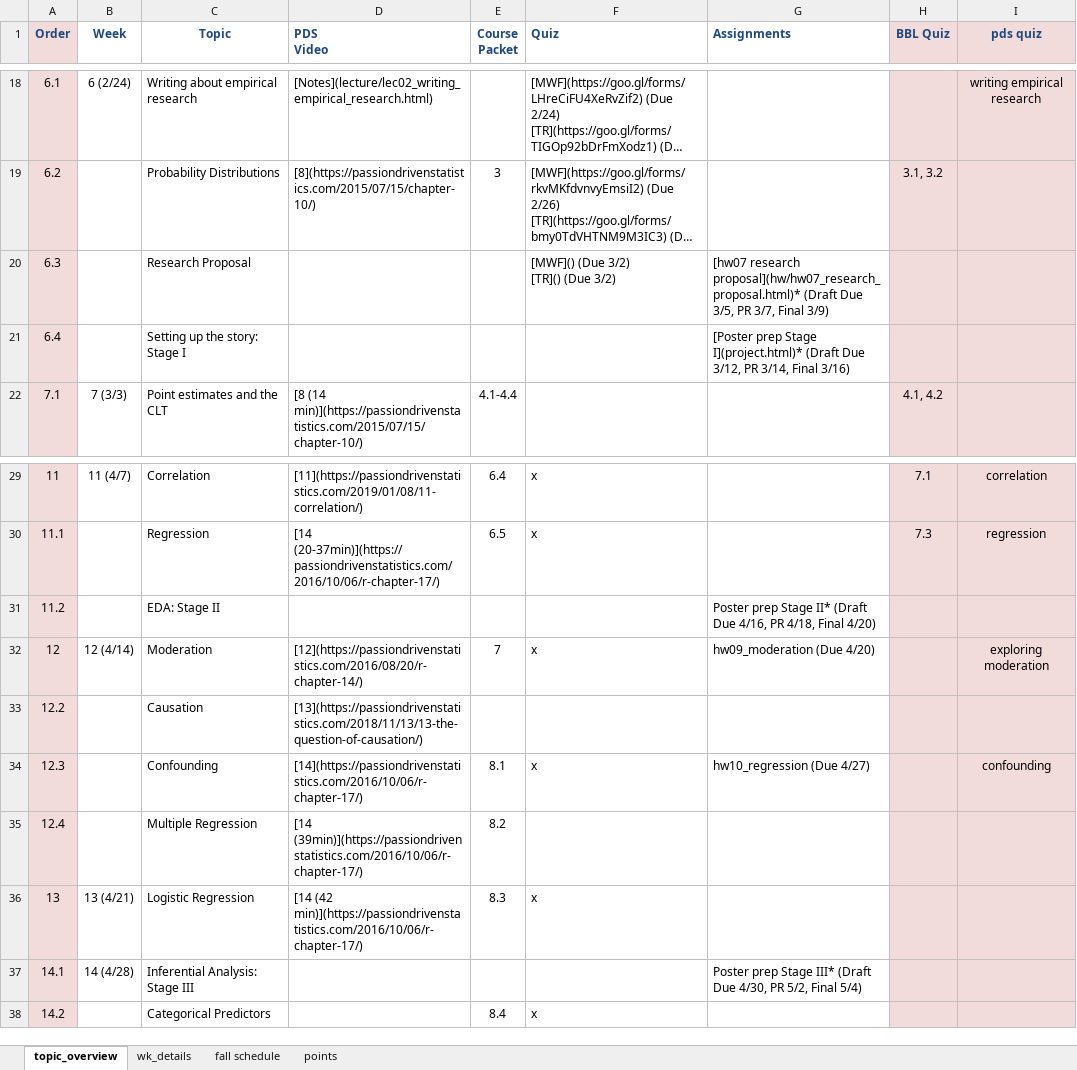
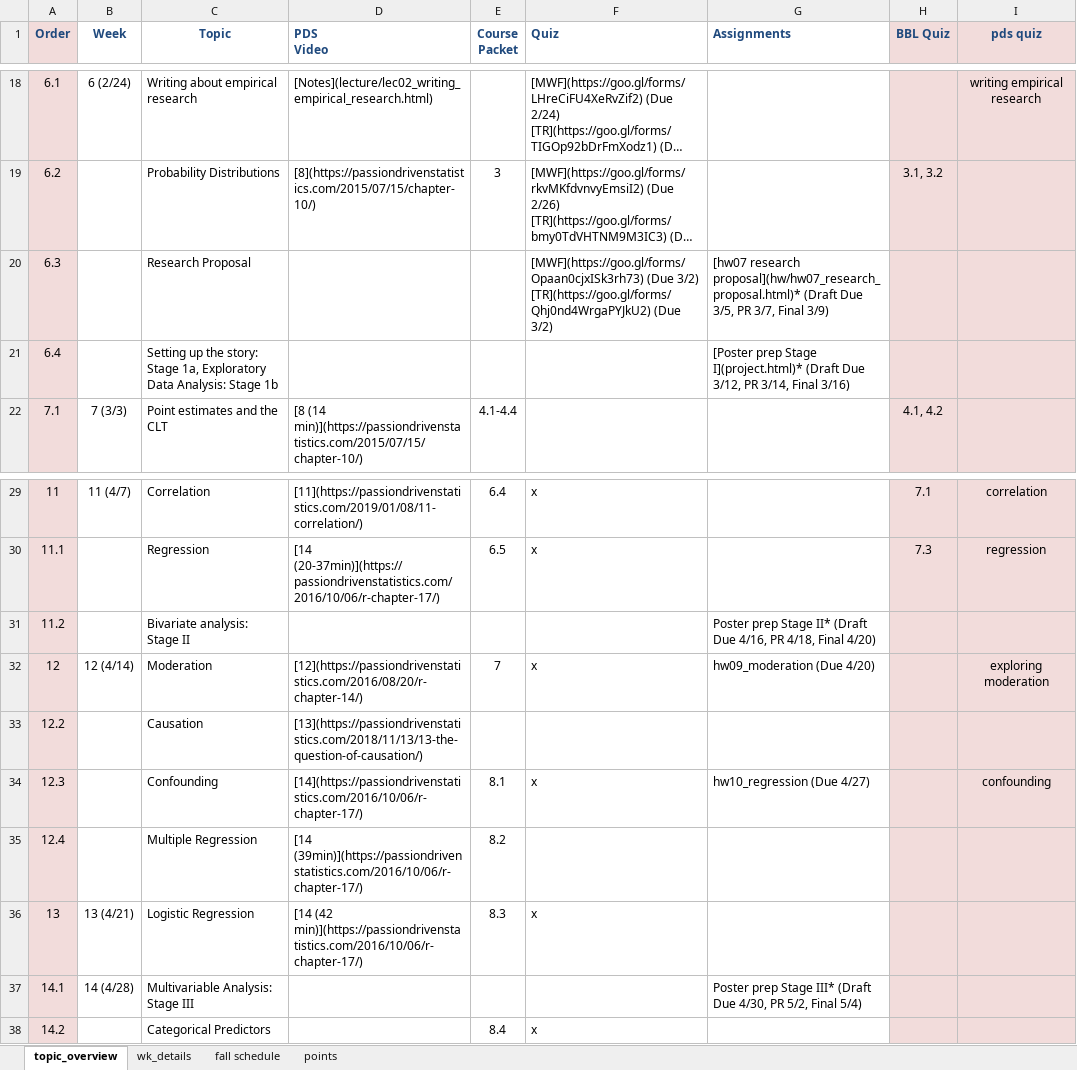
Before and after one commit to norcalbiostat/MATH315, an Excel workbook: schedule_315.xlsx, sheet topic_overview, drawn as a sheet; only a part is shown, gaps mark what is left out; long unchanged cells end in …; values as stored, in another font and other column widths than the file's, no borders; ↵ is a line break in a cell; the diff names each change by its address in the sheet, - before the commit and + after, or states it on an @@ line.

Commit message:
add quiz links to schedule

```diff
--- a/schedule_315.xlsx (sheet topic_overview)
+++ b/schedule_315.xlsx (sheet topic_overview)
-F20 (Quiz): [MWF]() (Due 3/2) ↵ [TR]() (Due 3/2)
+F20 (Quiz): [MWF](https://goo.gl/forms/Opaan0cjxISk3rh73) (Due 3/2) ↵ [TR](https://goo.gl/forms/Qhj0nd4WrgaPYJkU2) (Due 3/2)
-C21 (Topic): …story: Stage I
+C21 (Topic): …story: Stage 1a, Exploratory Data Analysis: Stage 1b
-C31 (Topic): EDA: Stage II
+C31 (Topic): Bivariate analysis: Stage II
-C37 (Topic): Inferential Analysis: Stage III
+C37 (Topic): Multivariable Analysis: Stage III
```
Also changed, not shown: 2 other files.
